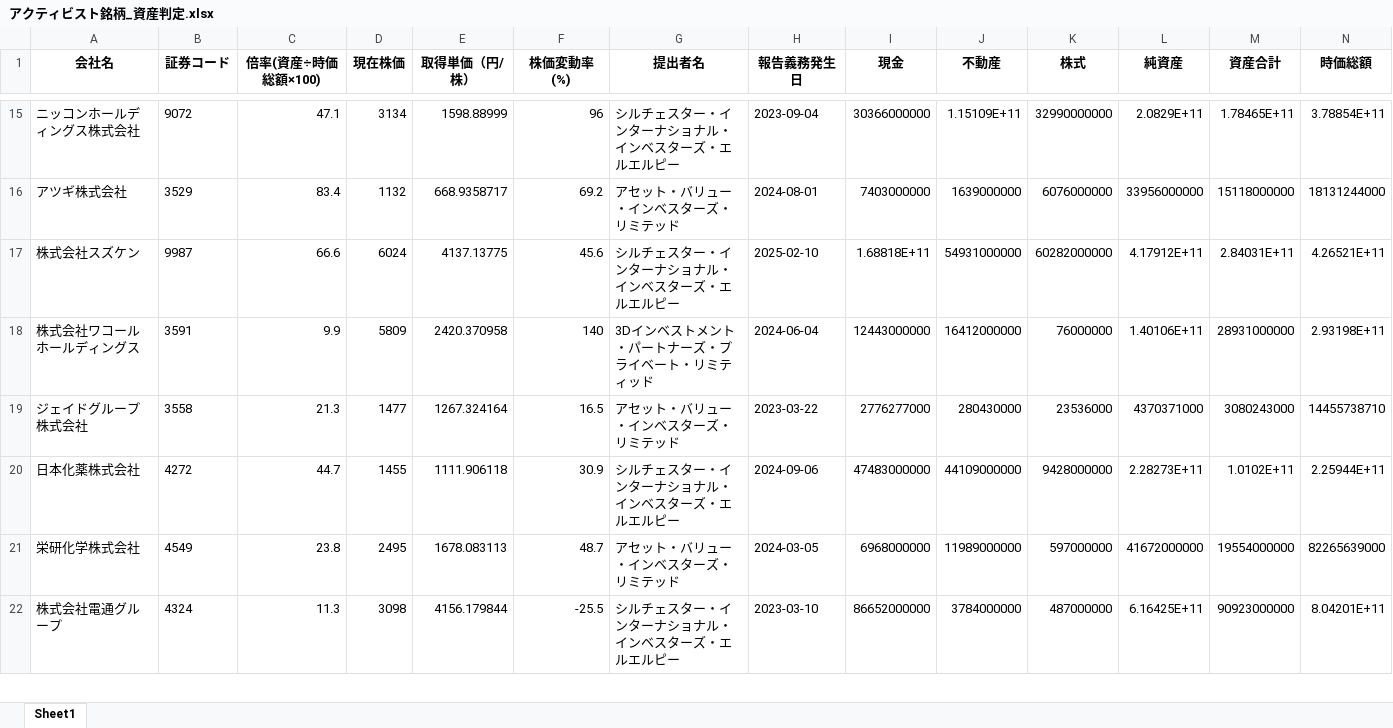
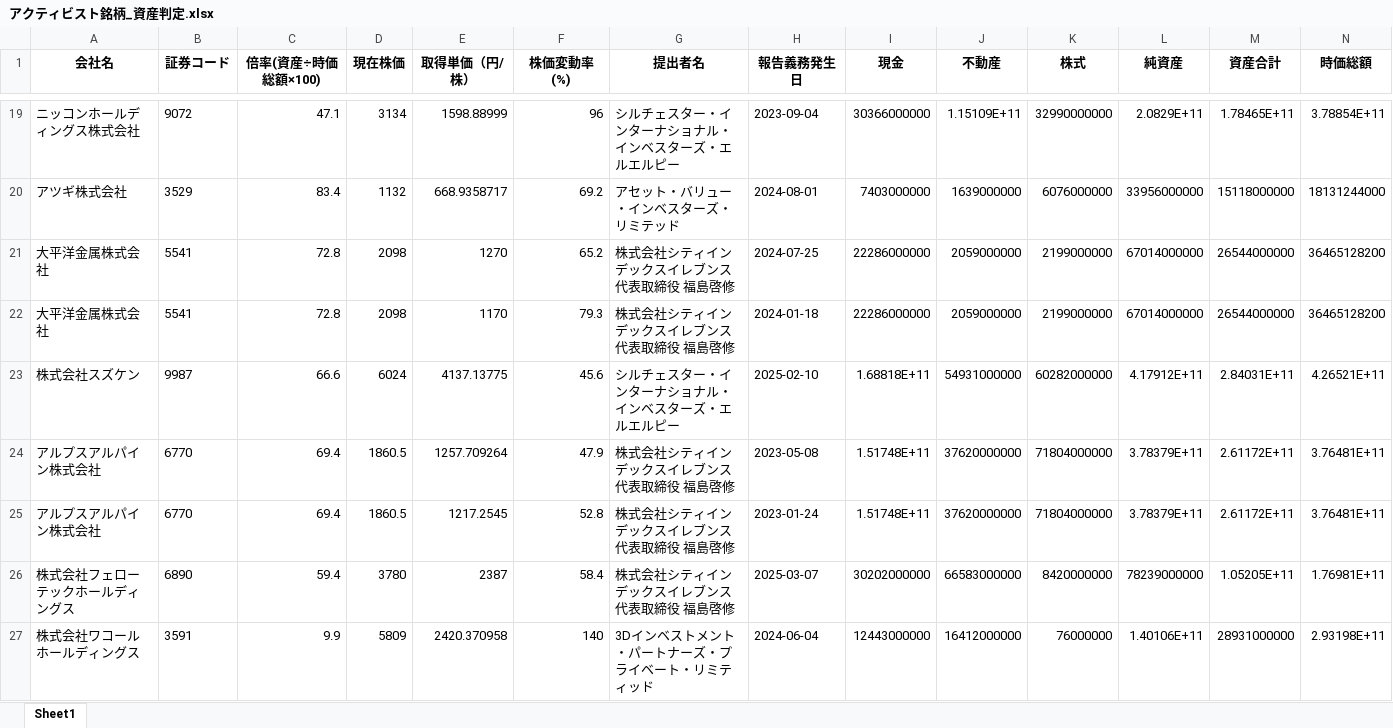
Before and after one commit to harubon1027-pixel/activist-results, an Excel workbook: docs/アクティビスト銘柄_資産判定.xlsx, sheet Sheet1, drawn as a sheet; only a part is shown, gaps mark what is left out; the shorter side is filled out with more unchanged rows; values as stored, in another font and other column widths than the file's, no borders; the diff covers the shown part only; the diff names each change by its address in the sheet, - before the commit and + after, or states it on an @@ line.

```diff
--- a/docs/アクティビスト銘柄_資産判定.xlsx (sheet Sheet1)
+++ b/docs/アクティビスト銘柄_資産判定.xlsx (sheet Sheet1)
+row 21: 大平洋金属株式会社 | 5541 | 72.8 | 2098 | 1270 | 65.2 | 株式会社シティインデックスイレブンス代表取締役 福島啓修 | 2024-07-25 | 22286000000 | 2059000000 | 2199000000 | 67014000000 | 26544000000 | 36465128200
+row 22: 大平洋金属株式会社 | 5541 | 72.8 | 2098 | 1170 | 79.3 | 株式会社シティインデックスイレブンス代表取締役 福島啓修 | 2024-01-18 | 22286000000 | 2059000000 | 2199000000 | 67014000000 | 26544000000 | 36465128200
+row 24: アルプスアルパイン株式会社 | 6770 | 69.4 | 1860.5 | 1257.709264 | 47.9 | 株式会社シティインデックスイレブンス代表取締役 福島啓修 | 2023-05-08 | 1.51748E+11 | 37620000000 | 71804000000 | 3.78379E+11 | 2.61172E+11 | 3.76481E+11
+row 25: アルプスアルパイン株式会社 | 6770 | 69.4 | 1860.5 | 1217.2545 | 52.8 | 株式会社シティインデックスイレブンス代表取締役 福島啓修 | 2023-01-24 | 1.51748E+11 | 37620000000 | 71804000000 | 3.78379E+11 | 2.61172E+11 | 3.76481E+11
+row 26: 株式会社フェローテックホールディングス | 6890 | 59.4 | 3780 | 2387 | 58.4 | 株式会社シティインデックスイレブンス代表取締役 福島啓修 | 2025-03-07 | 30202000000 | 66583000000 | 8420000000 | 78239000000 | 1.05205E+11 | 1.76981E+11
```
Also changed, not shown: 24 added rows elsewhere in this sheet, docs/アクティビスト銘柄一覧.xlsx, docs/大量保有報告書_解析結果.xlsx.
